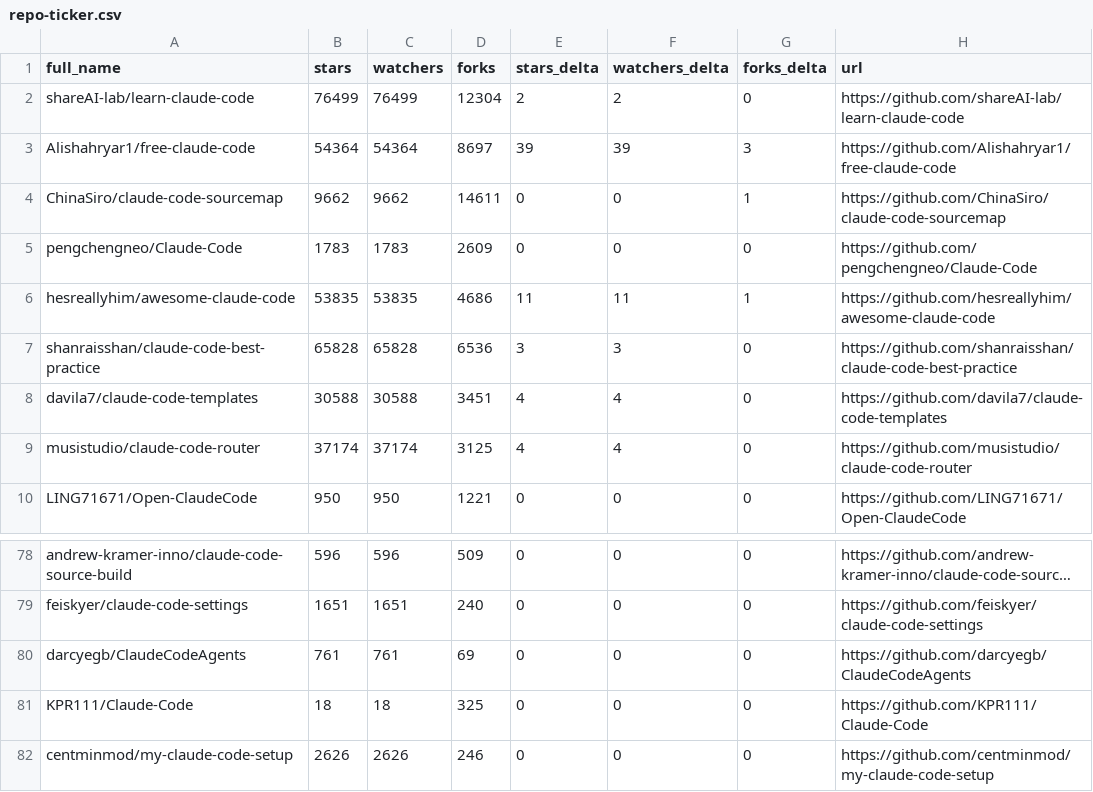
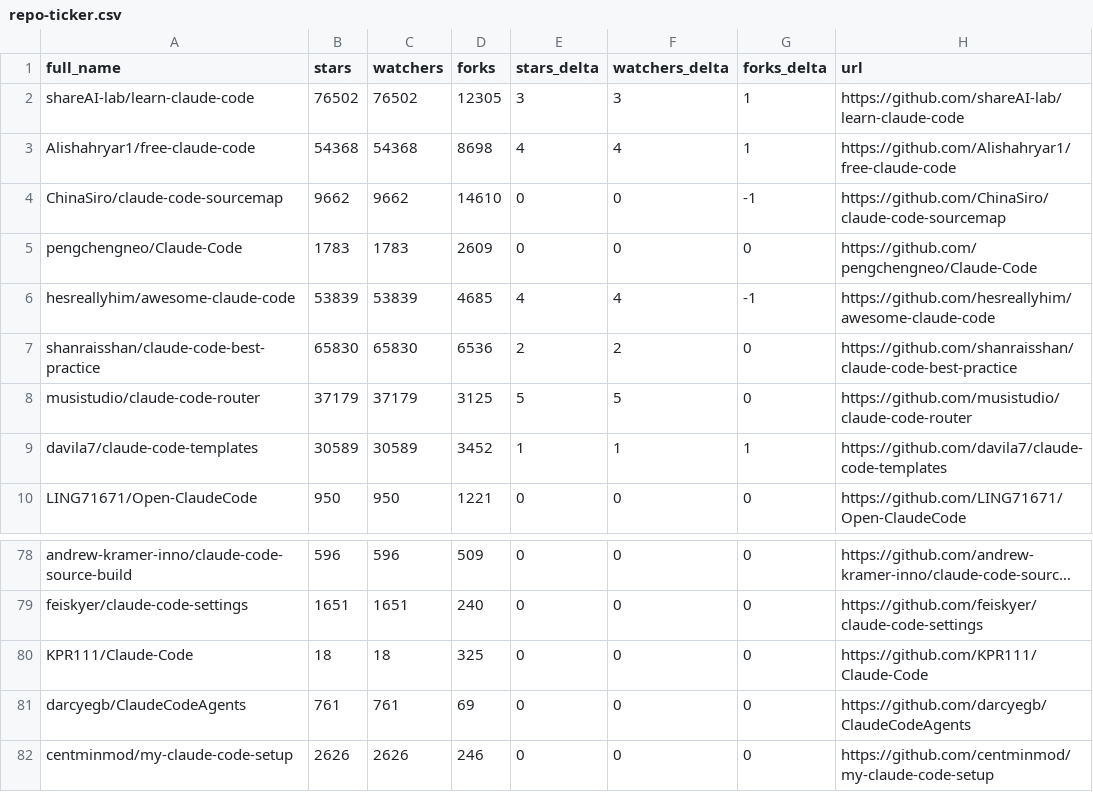
Before and after one commit to MrGDCrazy/awesome-claude-code, a CSV file: data/repo-ticker.csv, drawn as a sheet; only a part is shown, gaps mark what is left out; long unchanged cells end in …; removed rows and columns are numbered as before the commit, all else as after; the diff covers the shown part only; the diff names each change by its address in the sheet, - before the commit and + after, or states it on an @@ line.

```diff
--- a/data/repo-ticker.csv
+++ b/data/repo-ticker.csv
-B2 (stars): 76499
+B2 (stars): 76502
-C2 (watchers): 76499
+C2 (watchers): 76502
-D2 (forks): 12304
+D2 (forks): 12305
-E2 (stars_delta): 2
+E2 (stars_delta): 3
-F2 (watchers_delta): 2
+F2 (watchers_delta): 3
-G2 (forks_delta): 0
+G2 (forks_delta): 1
-B3 (stars): 54364
+B3 (stars): 54368
-C3 (watchers): 54364
+C3 (watchers): 54368
-D3 (forks): 8697
+D3 (forks): 8698
-E3 (stars_delta): 39
+E3 (stars_delta): 4
-F3 (watchers_delta): 39
+F3 (watchers_delta): 4
-G3 (forks_delta): 3
+G3 (forks_delta): 1
-D4 (forks): 14611
+D4 (forks): 14610
-G4 (forks_delta): 1
+G4 (forks_delta): -1
-B6 (stars): 53835
+B6 (stars): 53839
-C6 (watchers): 53835
+C6 (watchers): 53839
-D6 (forks): 4686
+D6 (forks): 4685
-E6 (stars_delta): 11
+E6 (stars_delta): 4
-F6 (watchers_delta): 11
+F6 (watchers_delta): 4
-G6 (forks_delta): 1
+G6 (forks_delta): -1
-B7 (stars): 65828
+B7 (stars): 65830
-C7 (watchers): 65828
+C7 (watchers): 65830
-E7 (stars_delta): 3
+E7 (stars_delta): 2
-F7 (watchers_delta): 3
+F7 (watchers_delta): 2
-row 8: davila7/claude-code-templates | 30588 | 30588 | 3451 | 4 | 4 | 0 | https://github.com/davila7/claude-code-templates
-B8 (stars): 37174
+B8 (stars): 37179
-C8 (watchers): 37174
+C8 (watchers): 37179
-E8 (stars_delta): 4
+E8 (stars_delta): 5
-F8 (watchers_delta): 4
+F8 (watchers_delta): 5
+row 9: davila7/claude-code-templates | 30589 | 30589 | 3452 | 1 | 1 | 1 | https://github.com/davila7/claude-code-templates
@@ row 81 moved to row 80: KPR111/Claude-Code @@
```
Also changed, not shown: 1 added row, 1 removed row, 1 moved row and 76 edited cells elsewhere in this file, 2 other files.
